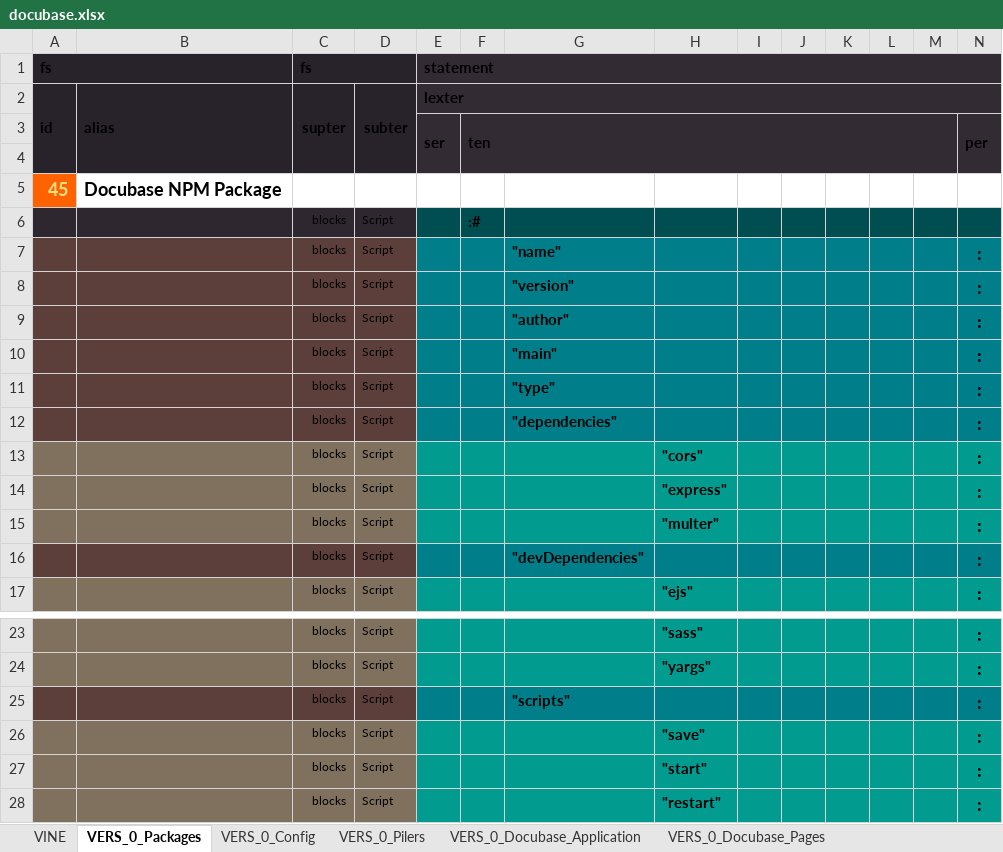
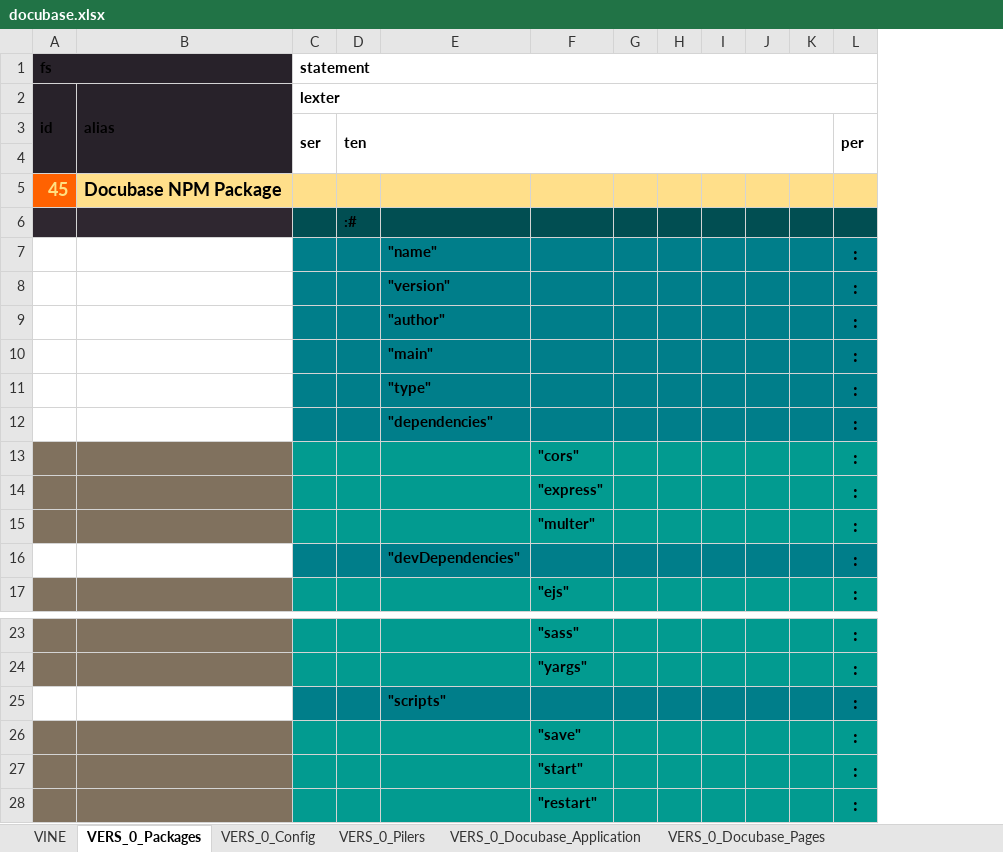
Before and after one commit to thomaspatrickwelborn/Digital-Flux-Capacitor, an Excel workbook: designment/projects/001/docubase/docubase.xlsx, sheet VERS_0_Packages, drawn as a sheet; only a part is shown, gaps mark what is left out; values as stored, in another font and other column widths than the file's, no borders; removed rows and columns are numbered as before the commit, all else as after; the diff covers the shown part only; the diff names each change by its address in the sheet, - before the commit and + after, or states it on an @@ line.

```diff
--- a/designment/projects/001/docubase/docubase.xlsx (sheet VERS_0_Packages)
+++ b/designment/projects/001/docubase/docubase.xlsx (sheet VERS_0_Packages)
-column C (fs), rows 2-17: supter |  |  |  | blocks | blocks | blocks | blocks | blocks | blocks | blocks | blocks | blocks | blocks | blocks | blocks; rows 23-28: all blocks
-column D, rows 2-17: subter |  |  |  | Script | Script | Script | Script | Script | Script | Script | Script | Script | Script | Script | Script; rows 23-28: all Script
-C1:L4 fill: #332B34
+C1:L4 fill: none
-B5 fill: none
+B5 fill: #FFDF8A
-C5:L5 fill: none
+C5:L5 fill: #FFDF8A
-A7:B12 fill: #5C3F3B
+A7:B12 fill: none
-A16:B16 fill: #5C3F3B
+A16:B16 fill: none
-A25:B25 fill: #5C3F3B
+A25:B25 fill: none
```
Also changed, not shown: cell formats elsewhere in this sheet, sheet VINE, sheet VERS_0_Docubase_Pages, sheet VERS_0_Docubase_Application, sheet VELI_0_Docubase_Page_Styles, sheet VIEW_0_Docubase_Pages, sheet VIEW_0_Docubase_Page_Templates, 2 more sheets, hidden cells, 1 other file.
